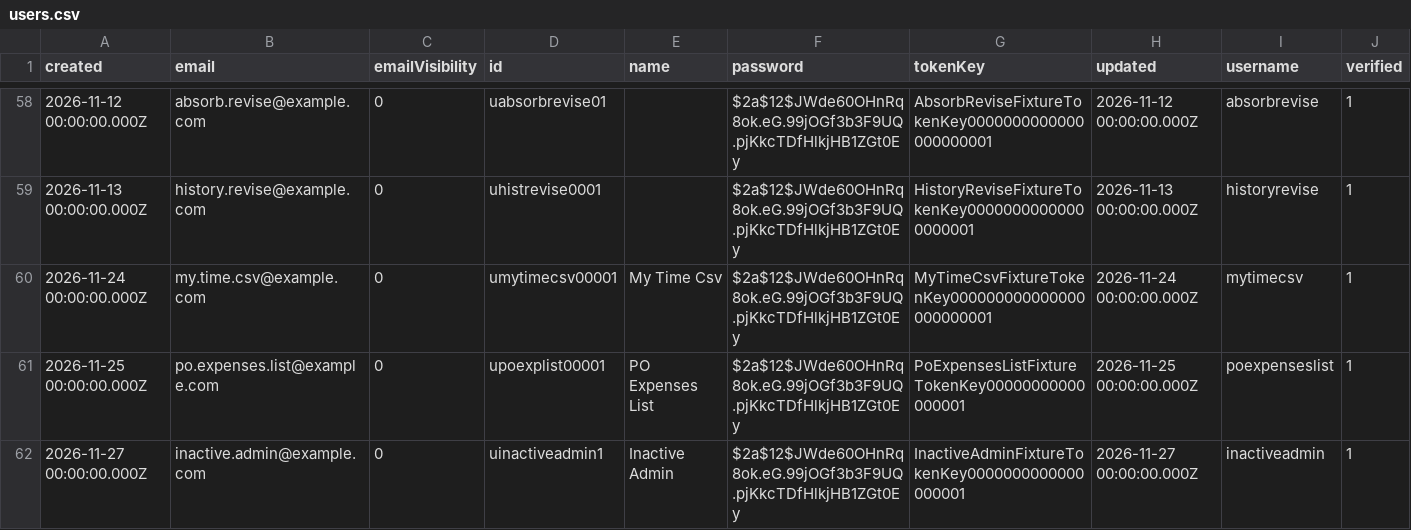
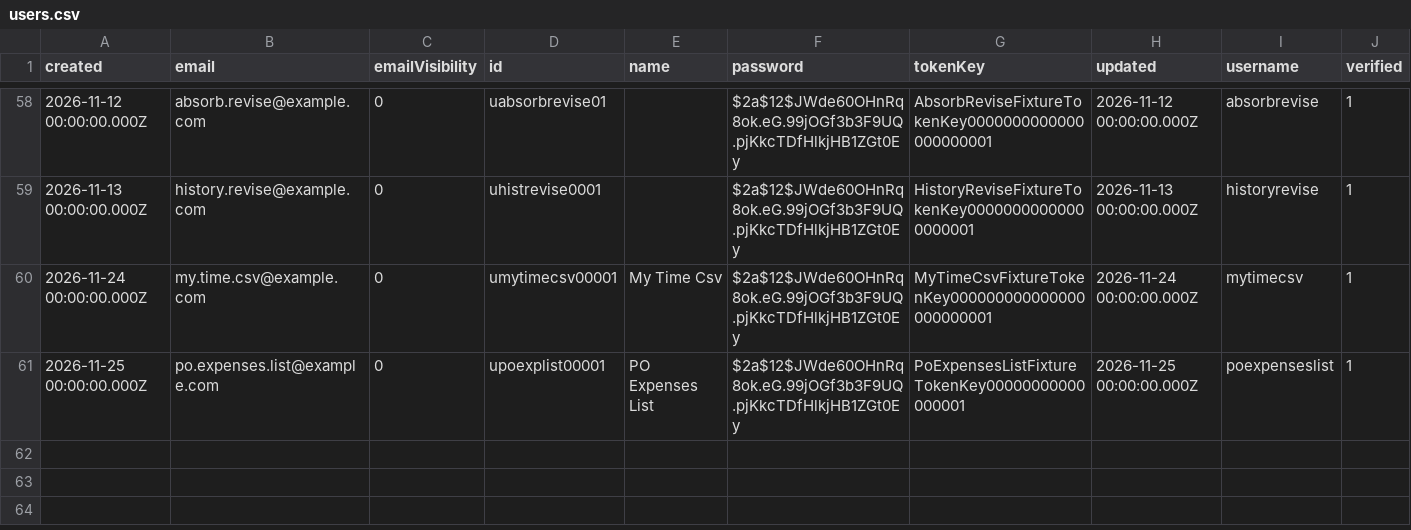
Before and after one commit to tbt-eng/tybalt_turbo, a CSV file: app/test_seed_data/data/users.csv, drawn as a sheet; only a part is shown, gaps mark what is left out.

Commit message:
Remove checks that the signed-in caller is active
A deactivated person is signed out at once and cannot sign in or
refresh a token, so a signed-in caller is always active. The checks of
the caller's own account status are now dead code and are removed:

- the two added for #156 in the job renumber and adopt-subjobs routes,
  with their tests and the fixture user added for them
- workflowActive and its uses in the project request, attachment and
  queue routes
- the caller checks in the client, job details, rate sheet, change
  client, replace profile, request invoicing and allocation-only save
  routes, in the project workflow guard and in the bookkeeper approver
  check

Checks on someone other than the caller stay: managers, alternates,
approvers, reviewers, business development leads, notice recipients
and the owner of a purchase order. ProjectAuthorizationLimit keeps its
check because it is also used for other people.

Messages that said "active" only because of these checks lose the
word. Tests that built an inactive caller with a minted token are
removed or now deactivate the person and expect 401. The design notes
in descriptions/ no longer say these routes check the caller.

This relies on the previous commit's migration, which signs out people
who were already inactive.

Docs: none

```diff
--- a/app/test_seed_data/data/users.csv
+++ b/app/test_seed_data/data/users.csv
@@ -61,2 +61 @@ created,email,emailVisibility,id,name,password,tokenKey,updated,username,verifie
 2026-11-25 00:00:00.000Z,po.expenses.list@example.com,0,upoexplist00001,PO Expenses List,$2a$12$JWde60OHnRq8ok.eG.99jOGf3b3F9UQ.pjKkcTDfHlkjHB1ZGt0Ey,PoExpensesListFixtureTokenKey00000000000000001,2026-11-25 00:00:00.000Z,poexpenseslist,1
-2026-11-27 00:00:00.000Z,inactive.admin@example.com,0,uinactiveadmin1,Inactive Admin,$2a$12$JWde60OHnRq8ok.eG.99jOGf3b3F9UQ.pjKkcTDfHlkjHB1ZGt0Ey,InactiveAdminFixtureTokenKey0000000000000000001,2026-11-27 00:00:00.000Z,inactiveadmin,1
```
Also changed, not shown: app/test_seed_data/data/admin_profiles.csv, app/test_seed_data/data/user_claims.csv, 40 other files.
